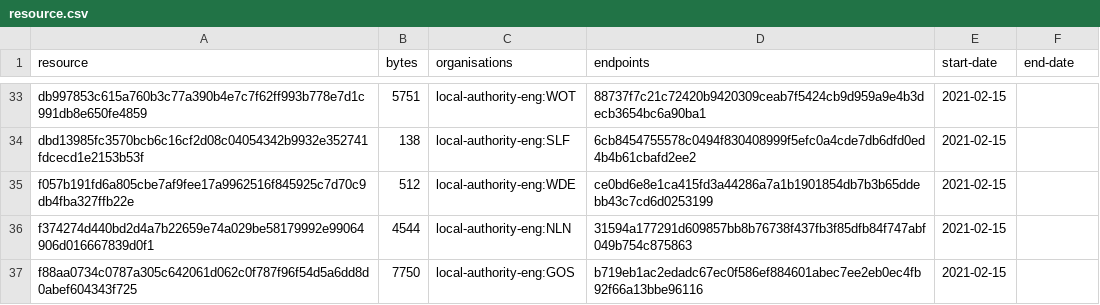
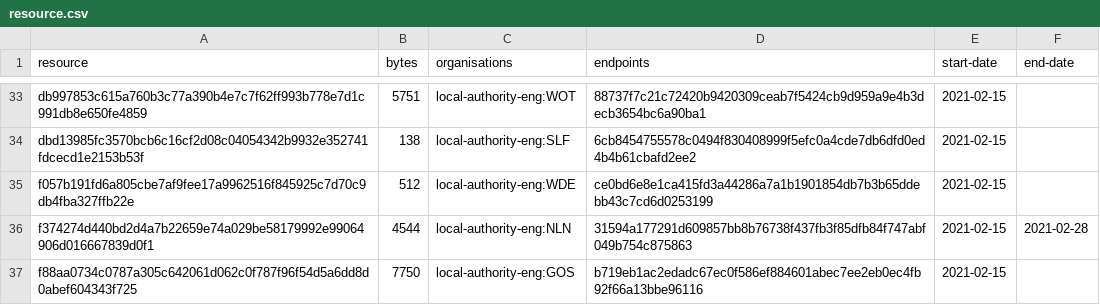
Before and after one commit to digital-land-attic/developer-agreement-transaction-collection, a CSV file: collection/resource.csv, drawn as a sheet; only a part is shown, gaps mark what is left out.

Commit message:
Collection 2021-03-01

```diff
--- a/collection/resource.csv
+++ b/collection/resource.csv
@@ -35,3 +35,3 @@ dbd13985fc3570bcb6c16cf2d08c04054342b9932e352741fdcecd1e2153b53f,138,local-autho
 f057b191fd6a805cbe7af9fee17a9962516f845925c7d70c9db4fba327ffb22e,512,local-authority-eng:WDE,ce0bd6e8e1ca415fd3a44286a7a1b1901854db7b3b65ddebb43c7cd6d0253199,2021-02-15,
-f374274d440bd2d4a7b22659e74a029be58179992e99064906d016667839d0f1,4544,local-authority-eng:NLN,31594a177291d609857bb8b76738f437fb3f85dfb84f747abf049b754c875863,2021-02-15,
+f374274d440bd2d4a7b22659e74a029be58179992e99064906d016667839d0f1,4544,local-authority-eng:NLN,31594a177291d609857bb8b76738f437fb3f85dfb84f747abf049b754c875863,2021-02-15,2021-02-28
 f88aa0734c0787a305c642061d062c0f787f96f54d5a6dd8d0abef604343f725,7750,local-authority-eng:GOS,b719eb1ac2edadc67ec0f586ef884601abec7ee2eb0ec4fb92f66a13bbe96116,2021-02-15,
```
Also changed, not shown: 1 other file.
